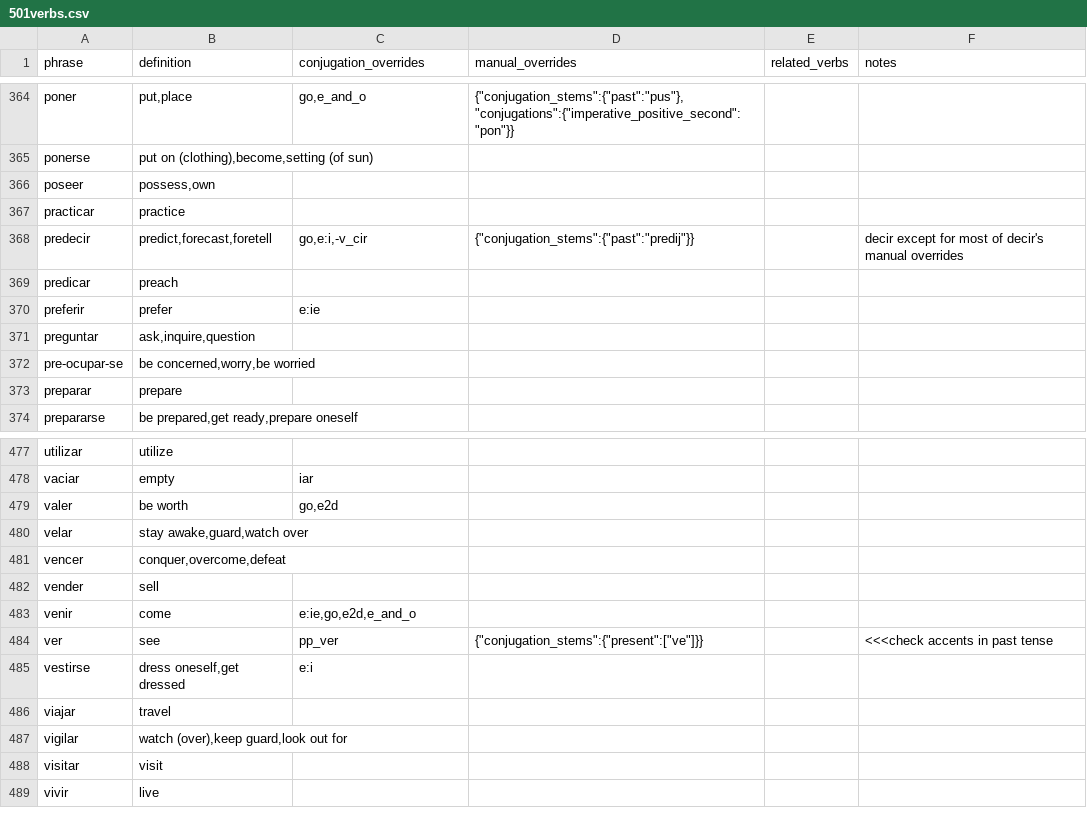
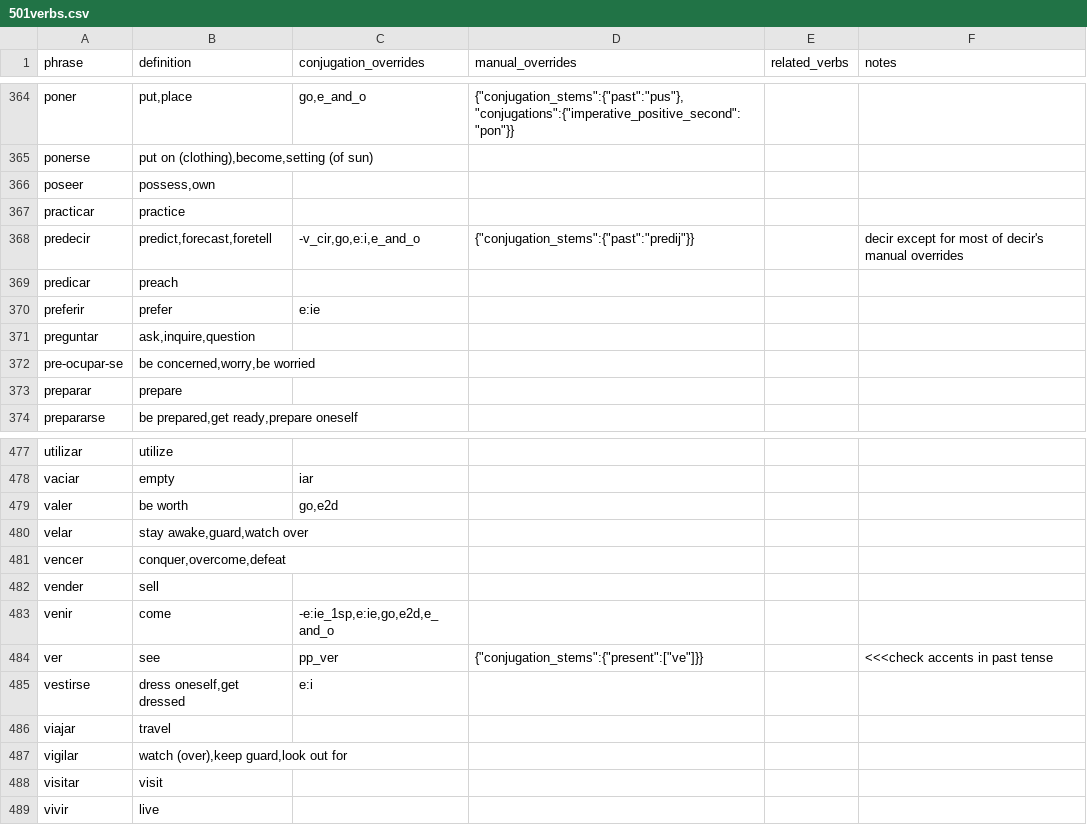
Before and after one commit to patmoore/anki-conjugate-spanish, a CSV file: conjugate_spanish/dictionaries/501verbs.csv, drawn as a sheet; only a part is shown, gaps mark what is left out; the diff covers the shown part only.

Commit message:
additional changes to remove unnecessary manual overrides, other vocab fixes

```diff
--- a/conjugate_spanish/dictionaries/501verbs.csv
+++ b/conjugate_spanish/dictionaries/501verbs.csv
@@ -367,3 +367,3 @@
 "practicar","practice"
-"predecir","predict,forecast,foretell","go,e:i,-v_cir","{""conjugation_stems"":{""past"":""predij""}}",,"decir except for most of decir's manual overrides"
+"predecir","predict,forecast,foretell","-v_cir,go,e:i,e_and_o","{""conjugation_stems"":{""past"":""predij""}}",,"decir except for most of decir's manual overrides"
 "predicar","preach"
@@ -482,3 +482,3 @@
 "vender","sell"
-"venir", "come","e:ie,go,e2d,e_and_o"
+"venir", "come","-e:ie_1sp,e:ie,go,e2d,e_and_o"
 "ver","see","pp_ver","{""conjugation_stems"":{""present"":[""ve""]}}",,"<<<check accents in past tense"
```
Also changed, not shown: 9 edited cells elsewhere in this file.
